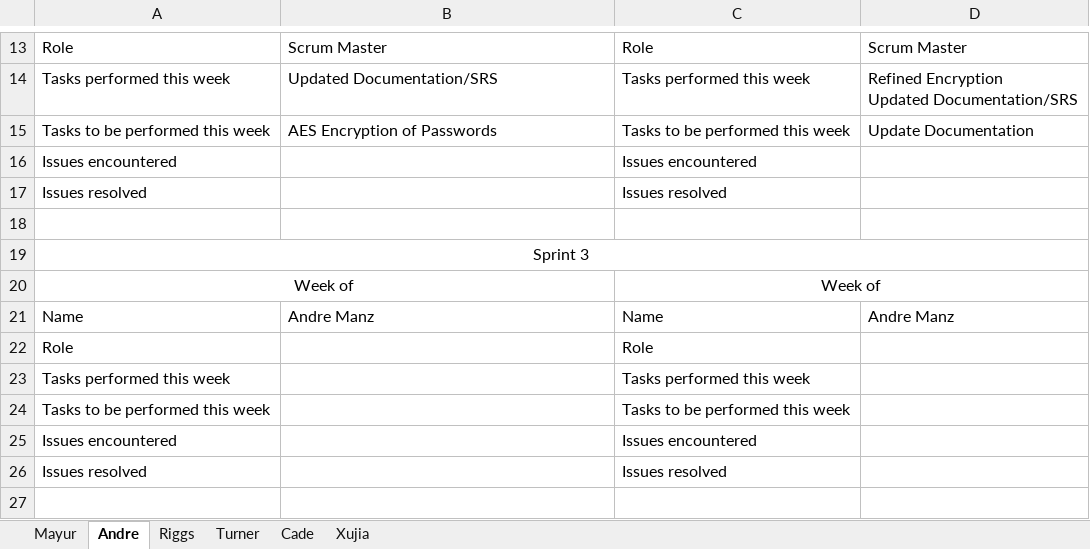
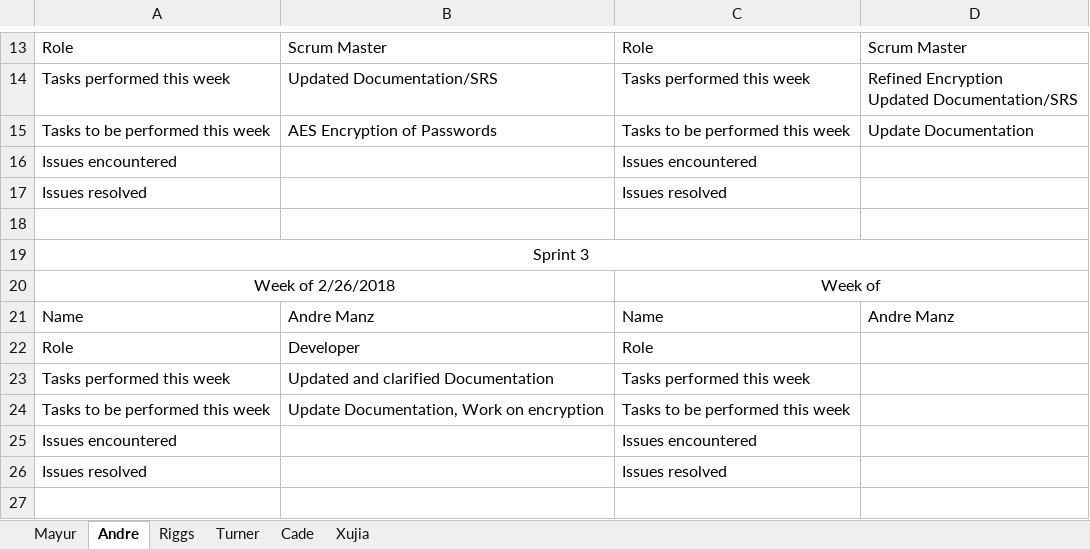
Before and after one commit to Airboy98/Software_Engineering_2_Project, an Excel workbook: documents/FlyingMongeese_Deliverable_2_Team_Member_Report.xlsx, sheet Andre, drawn as a sheet; only a part is shown, gaps mark what is left out; values as stored, in another font and other column widths than the file's, no borders; the diff names each change by its address in the sheet, - before the commit and + after, or states it on an @@ line.

Commit message:
Team Member Report

```diff
--- a/documents/FlyingMongeese_Deliverable_2_Team_Member_Report.xlsx (sheet Andre)
+++ b/documents/FlyingMongeese_Deliverable_2_Team_Member_Report.xlsx (sheet Andre)
-A20: Week of
+A20: Week of 2/26/2018
-B22: (empty)
+B22: Developer
-B23: (empty)
+B23: Updated and clarified Documentation
-B24: (empty)
+B24: Update Documentation, Work on encryption
```
